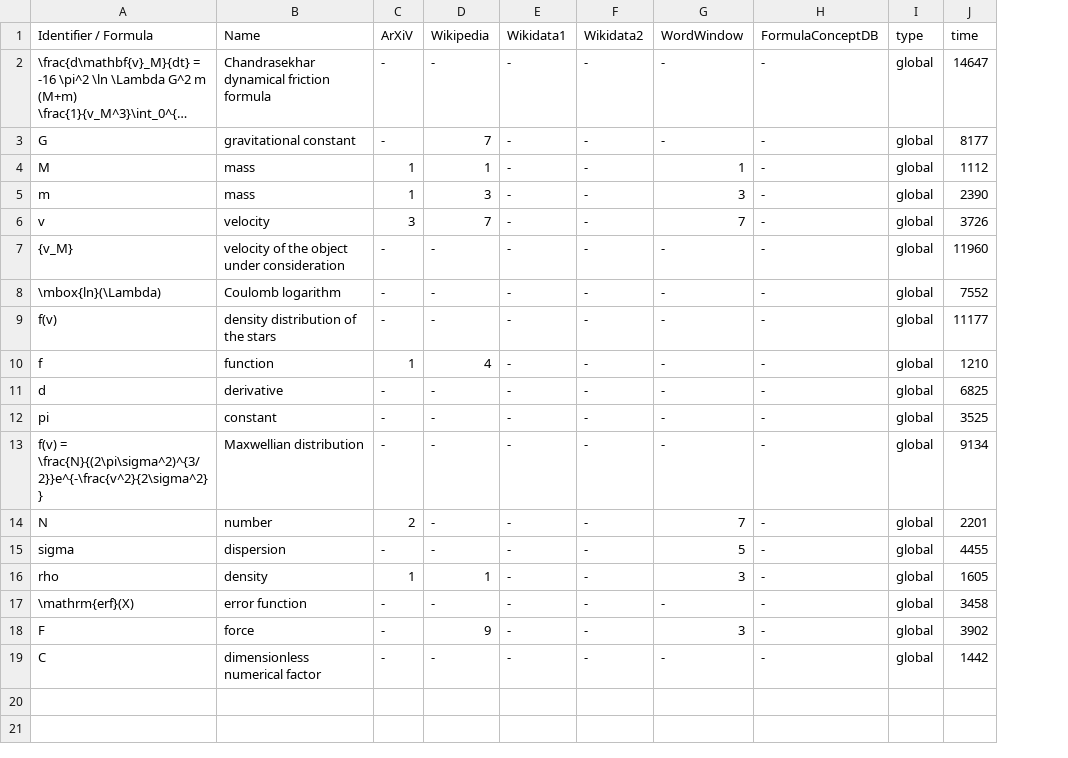
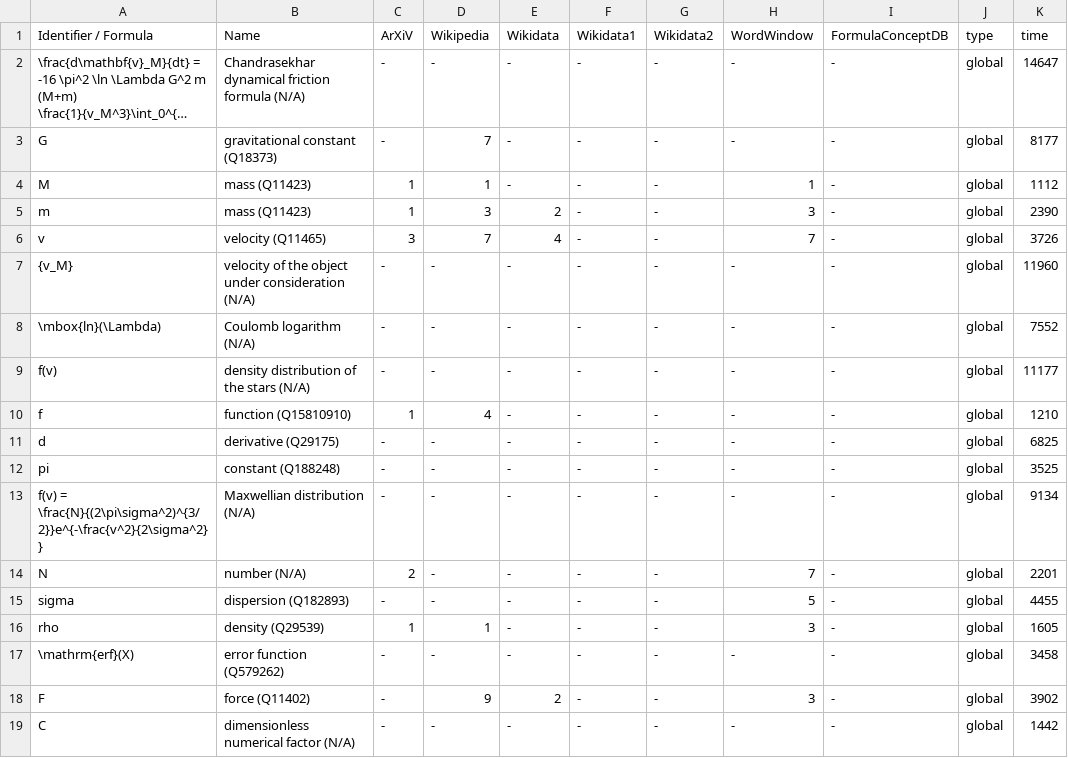
Before and after one commit to gipplab/dataAnnoMathTex, a CSV file: evaluation/Dynamical_friction.csv, drawn as a sheet; only a part is shown; long unchanged cells end in …; the diff names each change by its address in the sheet, - before the commit and + after, or states it on an @@ line.

Commit message:
updating file evaluation/Dynamical_friction.csv

```diff
--- a/evaluation/Dynamical_friction.csv
+++ b/evaluation/Dynamical_friction.csv
+column E (Wikidata), rows 2-19: - | - | - | 2 | 4 | - | - | - | - | - | - | - | - | - | - | - | 2 | -
-B2 (Name): Chandrasekhar dynamical friction formula
+B2 (Name): Chandrasekhar dynamical friction formula (N/A)
-B3 (Name): gravitational constant
+B3 (Name): gravitational constant (Q18373)
-B4:B5 (Name): mass
+B4:B5 (Name): mass (Q11423)
-B6 (Name): velocity
+B6 (Name): velocity (Q11465)
-B7 (Name): velocity of the object under consideration
+B7 (Name): velocity of the object under consideration (N/A)
-B8 (Name): Coulomb logarithm
+B8 (Name): Coulomb logarithm (N/A)
-B9 (Name): density distribution of the stars
+B9 (Name): density distribution of the stars (N/A)
-B10 (Name): function
+B10 (Name): function (Q15810910)
-B11 (Name): derivative
+B11 (Name): derivative (Q29175)
-B12 (Name): constant
+B12 (Name): constant (Q188248)
-B13 (Name): Maxwellian distribution
+B13 (Name): Maxwellian distribution (N/A)
-B14 (Name): number
+B14 (Name): number (N/A)
-B15 (Name): dispersion
+B15 (Name): dispersion (Q182893)
-B16 (Name): density
+B16 (Name): density (Q29539)
-B17 (Name): error function
+B17 (Name): error function (Q579262)
-B18 (Name): force
+B18 (Name): force (Q11402)
-B19 (Name): dimensionless numerical factor
+B19 (Name): dimensionless numerical factor (N/A)
```
